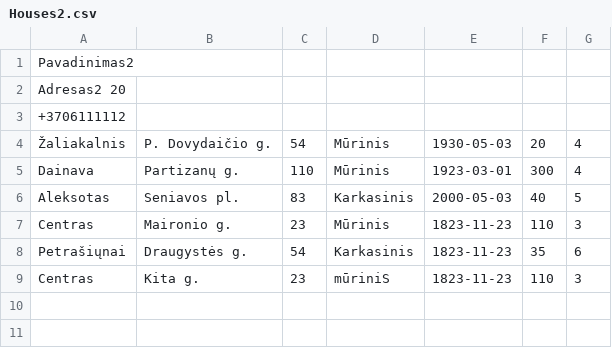
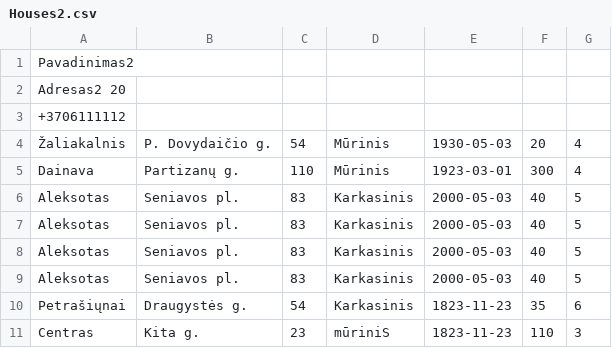
Before and after one commit to Rokas-Mar/KTU.OOP1, a CSV file: LD2/LD2.LAB/Houses2.csv, drawn as a sheet; removed rows and columns are numbered as before the commit, all else as after; the diff names each change by its address in the sheet, - before the commit and + after, or states it on an @@ line.

```diff
--- a/LD2/LD2.LAB/Houses2.csv
+++ b/LD2/LD2.LAB/Houses2.csv
-row 7: Centras | Maironio g. | 23 | Mūrinis | 1823-11-23 | 110 | 3
+row 7: Aleksotas | Seniavos pl. | 83 | Karkasinis | 2000-05-03 | 40 | 5
+row 8: Aleksotas | Seniavos pl. | 83 | Karkasinis | 2000-05-03 | 40 | 5
+row 9: Aleksotas | Seniavos pl. | 83 | Karkasinis | 2000-05-03 | 40 | 5
```
Also changed, not shown: LD2/LD2.LAB/Houses.csv, LD2/LD2.LAB/bin/Debug/Houses.csv, 22 other files.
